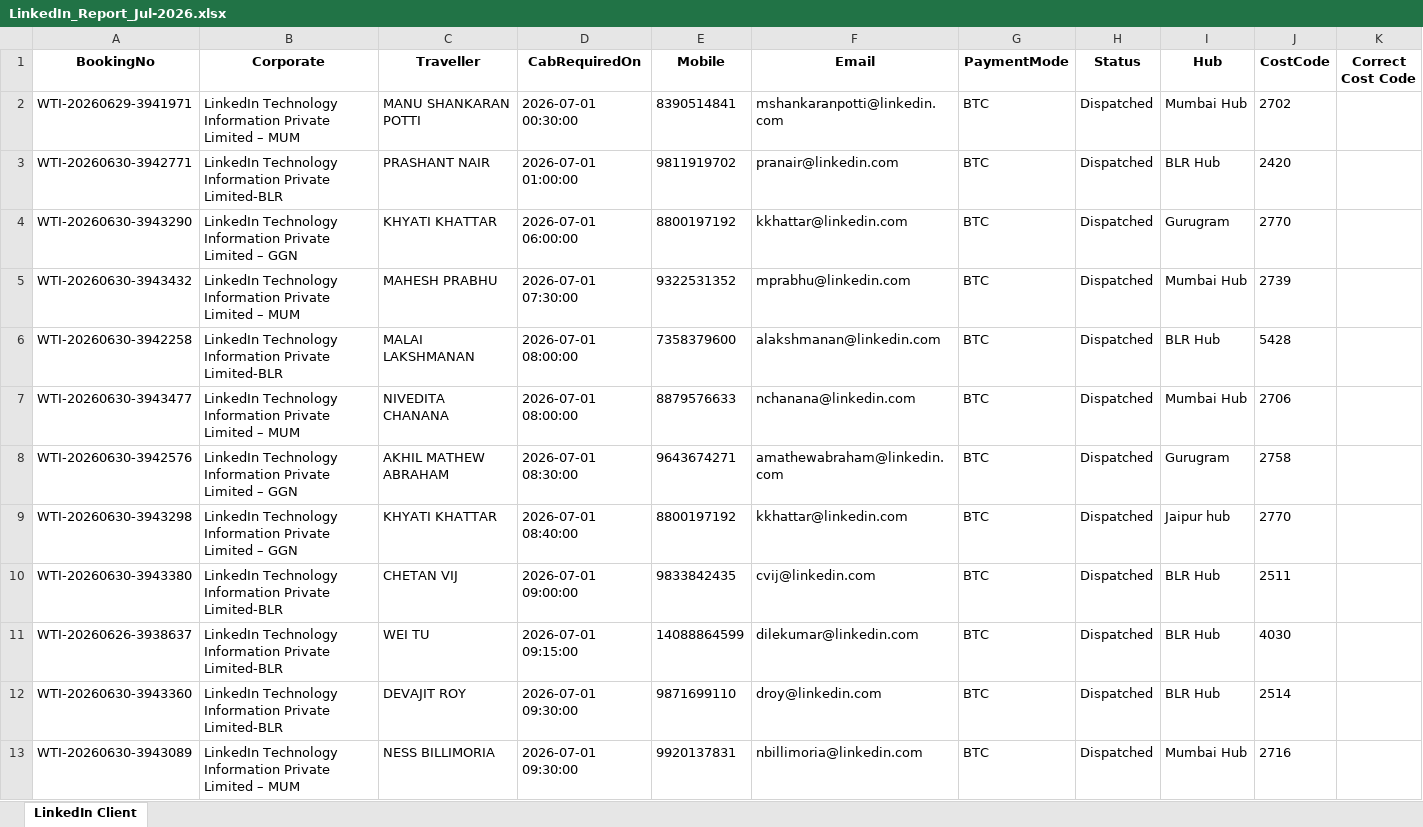
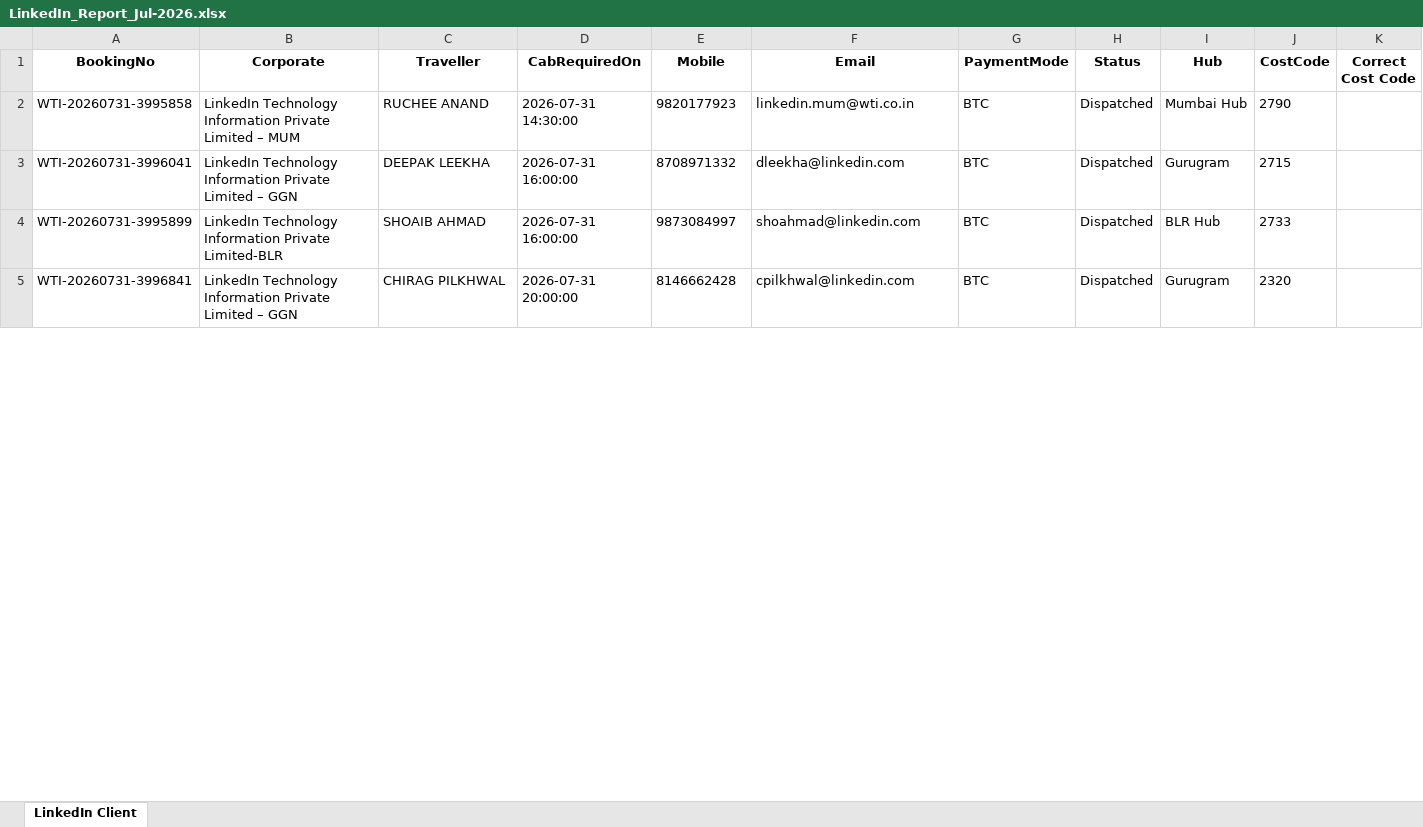
Before and after one commit to Adit-Sharma-Wti/Reservation-Booking-Report-Automation-Payment-Mode-, an Excel workbook: store/Jul-2026/Mail Attachment/LinkedIn_Report_Jul-2026.xlsx, sheet LinkedIn Client, drawn as a sheet; only a part is shown; values as stored, in another font and other column widths than the file's, no borders; removed rows and columns are numbered as before the commit, all else as after; the diff covers the shown part only; the diff names each change by its address in the sheet, - before the commit and + after, or states it on an @@ line.

```diff
--- a/store/Jul-2026/Mail Attachment/LinkedIn_Report_Jul-2026.xlsx (sheet LinkedIn Client)
+++ b/store/Jul-2026/Mail Attachment/LinkedIn_Report_Jul-2026.xlsx (sheet LinkedIn Client)
-A2 (BookingNo): WTI-20260629-3941971
+A2 (BookingNo): WTI-20260731-3995858
-C2 (Traveller): MANU SHANKARAN POTTI
+C2 (Traveller): RUCHEE ANAND
-D2 (CabRequiredOn): 2026-07-01 00:30:00
+D2 (CabRequiredOn): 2026-07-31 14:30:00
-E2 (Mobile): 8390514841
+E2 (Mobile): 9820177923
-F2 (Email): mshankaranpotti@linkedin.com
+F2 (Email): linkedin.mum@wti.co.in
-J2 (CostCode): 2702
+J2 (CostCode): 2790
-row 3: WTI-20260630-3942771 | LinkedIn Technology Information Private Limited-BLR | PRASHANT NAIR | 2026-07-01 01:00:00 | 9811919702 | pranair@linkedin.com | BTC | Dispatched | BLR Hub | 2420
-A3 (BookingNo): WTI-20260630-3943290
+A3 (BookingNo): WTI-20260731-3996041
-C3 (Traveller): KHYATI KHATTAR
+C3 (Traveller): DEEPAK LEEKHA
-D3 (CabRequiredOn): 2026-07-01 06:00:00
+D3 (CabRequiredOn): 2026-07-31 16:00:00
-E3 (Mobile): 8800197192
+E3 (Mobile): 8708971332
-F3 (Email): kkhattar@linkedin.com
+F3 (Email): dleekha@linkedin.com
-J3 (CostCode): 2770
+J3 (CostCode): 2715
-row 5: WTI-20260630-3943432 | LinkedIn Technology Information Private Limited – MUM | MAHESH PRABHU | 2026-07-01 07:30:00 | 9322531352 | mprabhu@linkedin.com | BTC | Dispatched | Mumbai Hub | 2739
-A4 (BookingNo): WTI-20260630-3942258
+A4 (BookingNo): WTI-20260731-3995899
-C4 (Traveller): MALAI LAKSHMANAN
+C4 (Traveller): SHOAIB AHMAD
-D4 (CabRequiredOn): 2026-07-01 08:00:00
+D4 (CabRequiredOn): 2026-07-31 16:00:00
-E4 (Mobile): 7358379600
+E4 (Mobile): 9873084997
-F4 (Email): alakshmanan@linkedin.com
+F4 (Email): shoahmad@linkedin.com
-J4 (CostCode): 5428
+J4 (CostCode): 2733
-row 7: WTI-20260630-3943477 | LinkedIn Technology Information Private Limited – MUM | NIVEDITA CHANANA | 2026-07-01 08:00:00 | 8879576633 | nchanana@linkedin.com | BTC | Dispatched | Mumbai Hub | 2706
-A5 (BookingNo): WTI-20260630-3942576
+A5 (BookingNo): WTI-20260731-3996841
-C5 (Traveller): AKHIL MATHEW ABRAHAM
+C5 (Traveller): CHIRAG PILKHWAL
-D5 (CabRequiredOn): 2026-07-01 08:30:00
+D5 (CabRequiredOn): 2026-07-31 20:00:00
-E5 (Mobile): 9643674271
+E5 (Mobile): 8146662428
-F5 (Email): amathewabraham@linkedin.com
+F5 (Email): cpilkhwal@linkedin.com
-J5 (CostCode): 2758
+J5 (CostCode): 2320
-row 9: WTI-20260630-3943298 | LinkedIn Technology Information Private Limited – GGN | KHYATI KHATTAR | 2026-07-01 08:40:00 | 8800197192 | kkhattar@linkedin.com | BTC | Dispatched | Jaipur hub | 2770
-row 10: WTI-20260630-3943380 | LinkedIn Technology Information Private Limited-BLR | CHETAN VIJ | 2026-07-01 09:00:00 | 9833842435 | cvij@linkedin.com | BTC | Dispatched | BLR Hub | 2511
-row 11: WTI-20260626-3938637 | LinkedIn Technology Information Private Limited-BLR | WEI TU | 2026-07-01 09:15:00 | 14088864599 | dilekumar@linkedin.com | BTC | Dispatched | BLR Hub | 4030
-row 12: WTI-20260630-3943360 | LinkedIn Technology Information Private Limited-BLR | DEVAJIT ROY | 2026-07-01 09:30:00 | 9871699110 | droy@linkedin.com | BTC | Dispatched | BLR Hub | 2514
-row 13: WTI-20260630-3943089 | LinkedIn Technology Information Private Limited – MUM | NESS BILLIMORIA | 2026-07-01 09:30:00 | 9920137831 | nbillimoria@linkedin.com | BTC | Dispatched | Mumbai Hub | 2716
```
Also changed, not shown: 2 added rows, 52 removed rows and 6 edited cells elsewhere in this sheet, store/Jul-2026/Mail Attachment/BTC_Report_Jul-2026.xlsx, store/Jul-2026/Mail Attachment/Non_BTC_Report_Jul-2026.xlsx, 8 other files.
